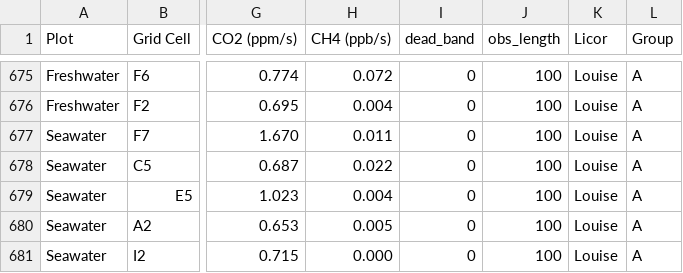
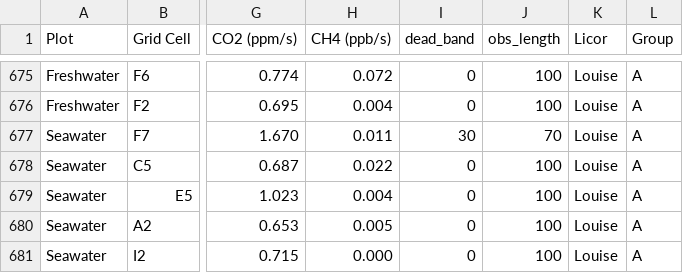
Before and after one commit to COMPASS-DOE/TEMPEST, a CSV file: Data/tree_flux_licor/metadata_excel_files/tree_flux_metadata21-25.csv, drawn as a sheet; only a part is shown, gaps mark what is left out; the diff names each change by its address in the sheet, - before the commit and + after, or states it on an @@ line.

```diff
--- a/Data/tree_flux_licor/metadata_excel_files/tree_flux_metadata21-25.csv
+++ b/Data/tree_flux_licor/metadata_excel_files/tree_flux_metadata21-25.csv
-I677 (dead_band): 0
+I677 (dead_band): 30
-J677 (obs_length): 100
+J677 (obs_length): 70
```
Also changed, not shown: Data/tree_flux_licor/treeflux-processing-info.csv.
